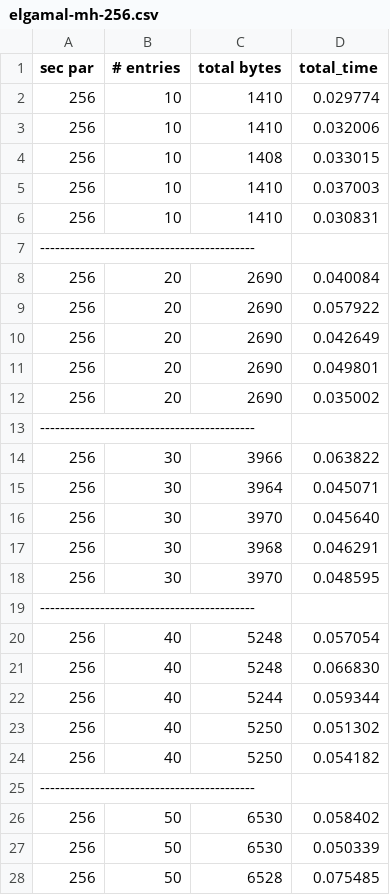
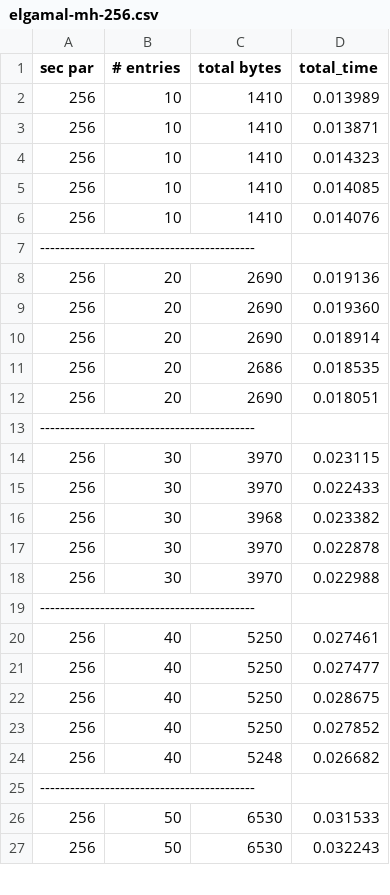
Before and after one commit to zane-a-karl/PLI, a CSV file: AH-PLI/logs/elgamal-mh-256.csv, drawn as a sheet; only a part is shown; the diff covers the shown part only.

```diff
--- a/AH-PLI/logs/elgamal-mh-256.csv
+++ b/AH-PLI/logs/elgamal-mh-256.csv
@@ -1,28 +1,27 @@
 sec par, # entries, total bytes, total_time
-256, 10, 1410, 0.029774
-256, 10, 1410, 0.032006
-256, 10, 1408, 0.033015
-256, 10, 1410, 0.037003
-256, 10, 1410, 0.030831
+256, 10, 1410, 0.013989
+256, 10, 1410, 0.013871
+256, 10, 1410, 0.014323
+256, 10, 1410, 0.014085
+256, 10, 1410, 0.014076
 -------------------------------------------
-256, 20, 2690, 0.040084
-256, 20, 2690, 0.057922
-256, 20, 2690, 0.042649
-256, 20, 2690, 0.049801
-256, 20, 2690, 0.035002
+256, 20, 2690, 0.019136
+256, 20, 2690, 0.019360
+256, 20, 2690, 0.018914
+256, 20, 2686, 0.018535
+256, 20, 2690, 0.018051
 -------------------------------------------
-256, 30, 3966, 0.063822
-256, 30, 3964, 0.045071
-256, 30, 3970, 0.045640
-256, 30, 3968, 0.046291
-256, 30, 3970, 0.048595
+256, 30, 3970, 0.023115
+256, 30, 3970, 0.022433
+256, 30, 3968, 0.023382
+256, 30, 3970, 0.022878
+256, 30, 3970, 0.022988
 -------------------------------------------
-256, 40, 5248, 0.057054
-256, 40, 5248, 0.066830
-256, 40, 5244, 0.059344
-256, 40, 5250, 0.051302
-256, 40, 5250, 0.054182
+256, 40, 5250, 0.027461
+256, 40, 5250, 0.027477
+256, 40, 5250, 0.028675
+256, 40, 5250, 0.027852
+256, 40, 5248, 0.026682
 -------------------------------------------
-256, 50, 6530, 0.058402
-256, 50, 6530, 0.050339
-256, 50, 6528, 0.075485
+256, 50, 6530, 0.031533
+256, 50, 6530, 0.032243
```
Also changed, not shown: 7 added rows, 6 removed rows and 26 edited cells elsewhere in this file, AH-PLI/logs/elgamal-mh-1024.csv, AH-PLI/logs/elgamal-mh-128.csv, 24 other files.
